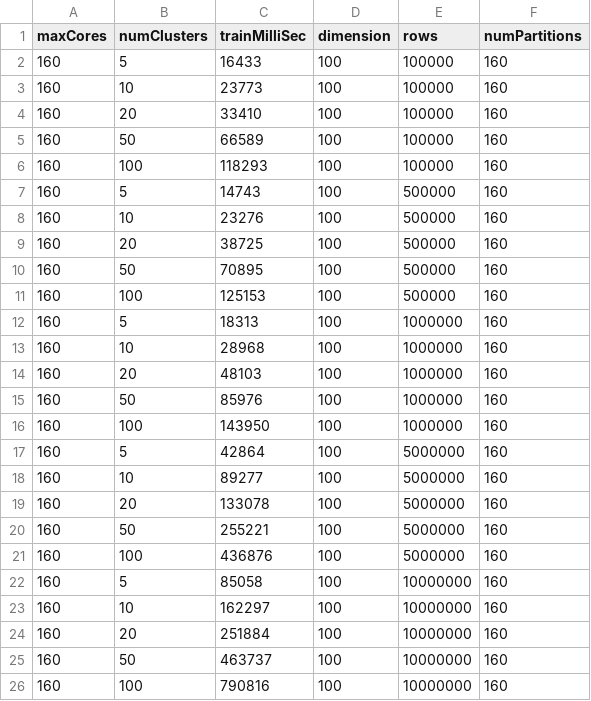
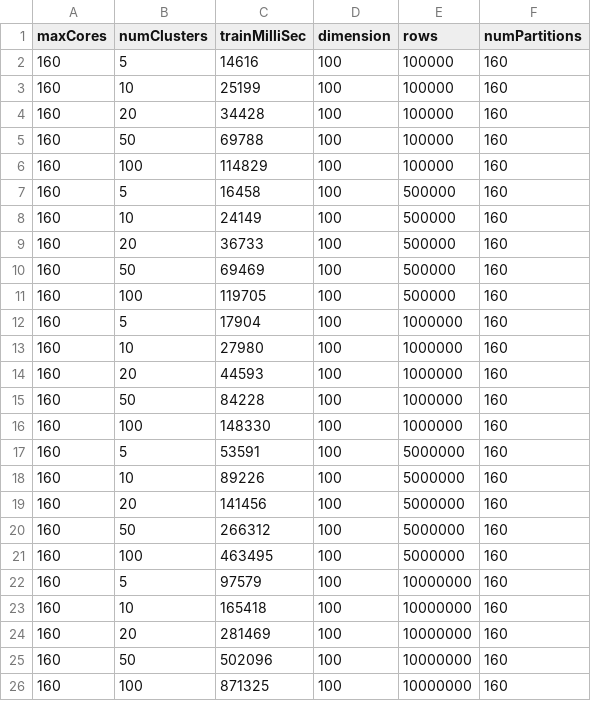
Before and after one commit to codeAshu/hierarchical-clustering-with-spark, a CSV file: doc/data/benchmark-cores64-dim100-slave5-improved.csv, drawn as a sheet.

```diff
--- a/doc/data/benchmark-cores64-dim100-slave5-improved.csv
+++ b/doc/data/benchmark-cores64-dim100-slave5-improved.csv
@@ -1,26 +1,26 @@
 "maxCores","numClusters","trainMilliSec","dimension","rows","numPartitions"
-160,5,16433,100,100000,160
-160,10,23773,100,100000,160
-160,20,33410,100,100000,160
-160,50,66589,100,100000,160
-160,100,118293,100,100000,160
-160,5,14743,100,500000,160
-160,10,23276,100,500000,160
-160,20,38725,100,500000,160
-160,50,70895,100,500000,160
-160,100,125153,100,500000,160
-160,5,18313,100,1000000,160
-160,10,28968,100,1000000,160
-160,20,48103,100,1000000,160
-160,50,85976,100,1000000,160
-160,100,143950,100,1000000,160
-160,5,42864,100,5000000,160
-160,10,89277,100,5000000,160
-160,20,133078,100,5000000,160
-160,50,255221,100,5000000,160
-160,100,436876,100,5000000,160
-160,5,85058,100,10000000,160
-160,10,162297,100,10000000,160
-160,20,251884,100,10000000,160
-160,50,463737,100,10000000,160
-160,100,790816,100,10000000,160
+160,5,14616,100,100000,160
+160,10,25199,100,100000,160
+160,20,34428,100,100000,160
+160,50,69788,100,100000,160
+160,100,114829,100,100000,160
+160,5,16458,100,500000,160
+160,10,24149,100,500000,160
+160,20,36733,100,500000,160
+160,50,69469,100,500000,160
+160,100,119705,100,500000,160
+160,5,17904,100,1000000,160
+160,10,27980,100,1000000,160
+160,20,44593,100,1000000,160
+160,50,84228,100,1000000,160
+160,100,148330,100,1000000,160
+160,5,53591,100,5000000,160
+160,10,89226,100,5000000,160
+160,20,141456,100,5000000,160
+160,50,266312,100,5000000,160
+160,100,463495,100,5000000,160
+160,5,97579,100,10000000,160
+160,10,165418,100,10000000,160
+160,20,281469,100,10000000,160
+160,50,502096,100,10000000,160
+160,100,871325,100,10000000,160
```
Also changed, not shown: 1 other file.
